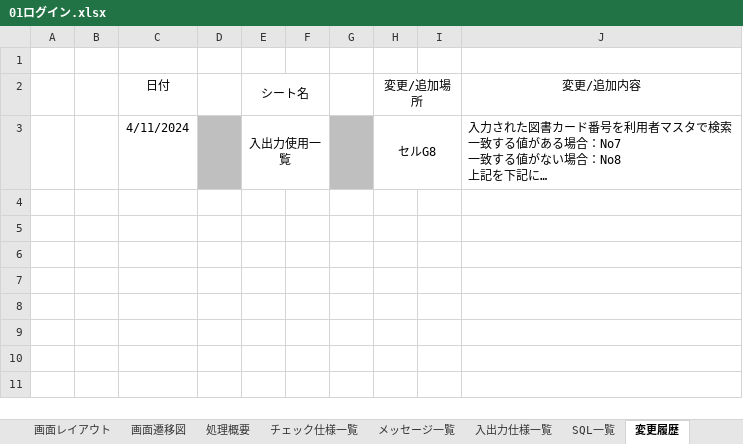
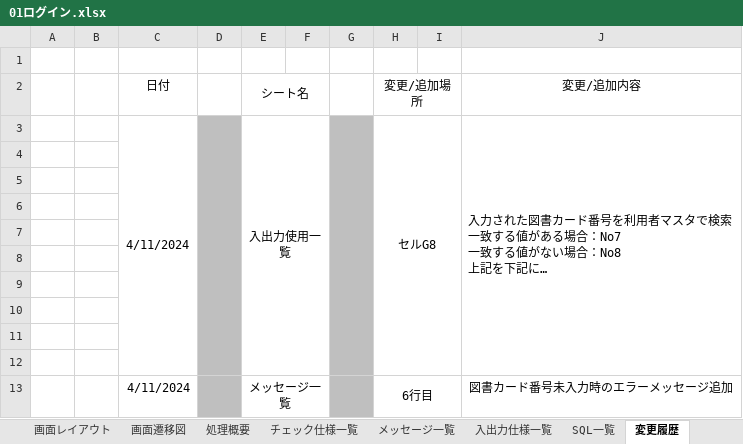
Before and after one commit to groove-yasuda/library_yasuda, an Excel workbook: 設計書/01ログイン.xlsx, sheet 変更履歴, drawn as a sheet; long unchanged cells end in …; values as stored, in another font and other column widths than the file's, no borders; the diff names each change by its address in the sheet, - before the commit and + after, or states it on an @@ line.

```diff
--- a/設計書/01ログイン.xlsx (sheet 変更履歴)
+++ b/設計書/01ログイン.xlsx (sheet 変更履歴)
+C3:C12 merged
+D3:D12 merged
+G3:G12 merged
+J3:J12 merged
+row 4: (empty)
+row 5: (empty)
+row 6: (empty)
+row 7: (empty)
+row 8: (empty)
+row 9: (empty)
+row 10: (empty)
+row 11: (empty)
+row 12: (empty)
+row 13:  |  | 4/11/2024 |  | メッセージ一覧 |  |  | 6行目 |  | 図書カード番号未入力時のエラーメッセージ追加
```
Also changed, not shown: sheet 処理概要, sheet メッセージ一覧, 1 other file.
